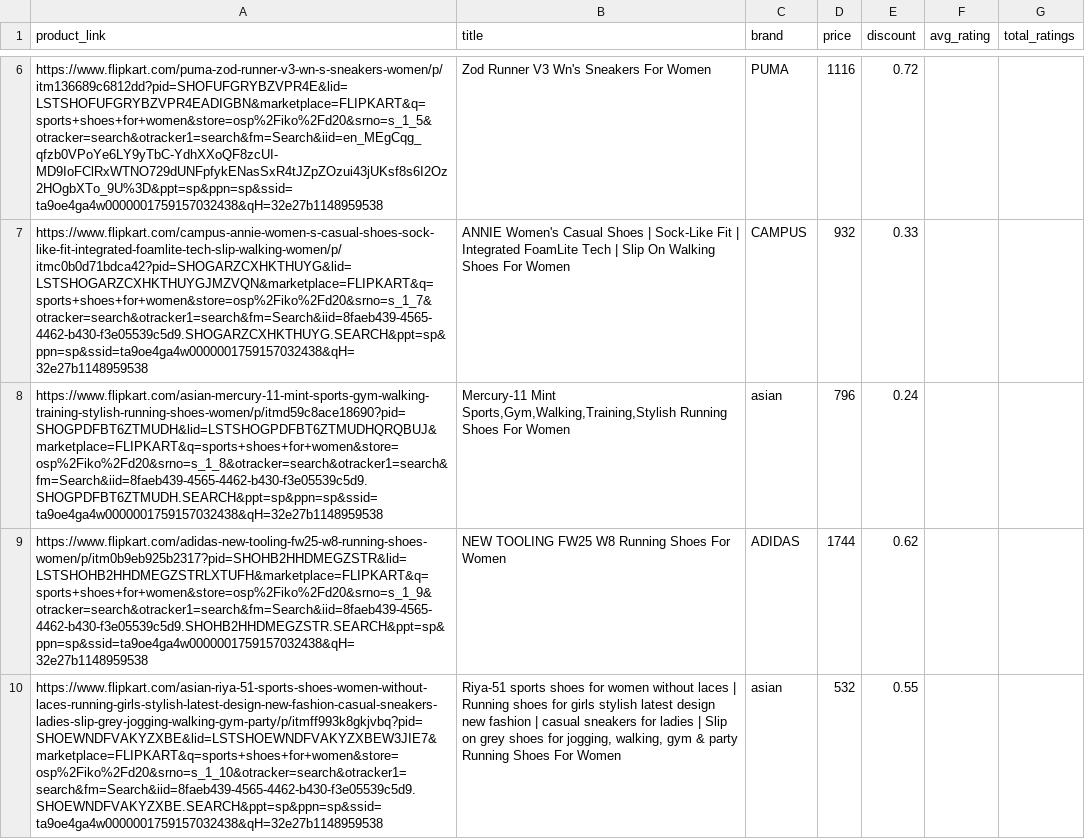
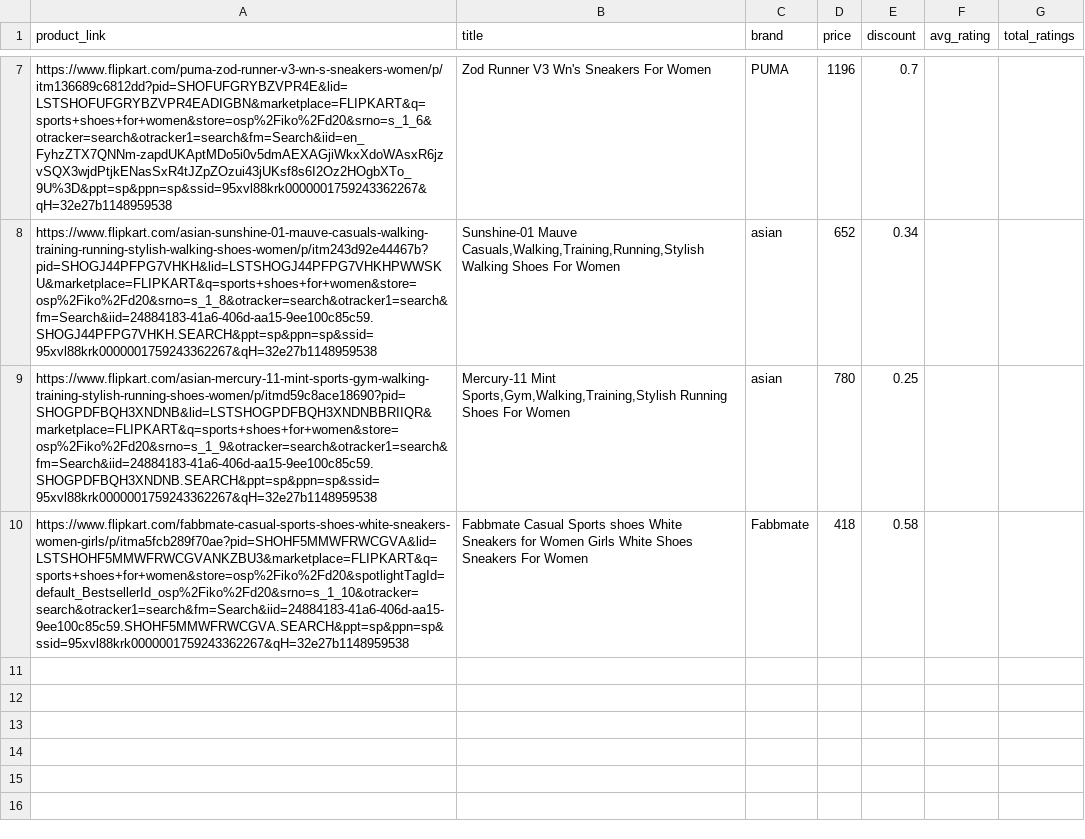
Before and after one commit to anirudhVASUDEV23/testing-scraping, a CSV file: webscraping/flipkart_product_data.csv, drawn as a sheet; only a part is shown, gaps mark what is left out; removed rows and columns are numbered as before the commit, all else as after; the diff covers the shown part only; the diff names each change by its address in the sheet, - before the commit and + after, or states it on an @@ line.

```diff
--- a/webscraping/flipkart_product_data.csv
+++ b/webscraping/flipkart_product_data.csv
-A7 (product_link): https://www.flipkart.com/puma-zod-runner-v3-wn-s-sneakers-women/p/itm136689c6812dd?pid=SHOFUFGRYBZVPR4E&lid=LSTSHOFUFGRYBZVPR4EADIGBN&marketplace=FLIPKART&q=sports+shoes+for+women&store=osp%2Fiko%2Fd20&srno=s_1_5&otracker=search&otracker1=search&fm=Search&iid=en_MEgCqg_qfzb0VPoYe6LY9yTbC-YdhXXoQF8zcUI-MD9IoFClRxWTNO729dUNFpfykENasSxR4tJZpZOzui43jUKsf8s6I2Oz2HOgbXTo_9U%3D&ppt=sp&ppn=sp&ssid=ta9oe4ga4w0000001759157032438&qH=32e27b1148959538
+A7 (product_link): https://www.flipkart.com/puma-zod-runner-v3-wn-s-sneakers-women/p/itm136689c6812dd?pid=SHOFUFGRYBZVPR4E&lid=LSTSHOFUFGRYBZVPR4EADIGBN&marketplace=FLIPKART&q=sports+shoes+for+women&store=osp%2Fiko%2Fd20&srno=s_1_6&otracker=search&otracker1=search&fm=Search&iid=en_FyhzZTX7QNNm-zapdUKAptMDo5i0v5dmAEXAGjiWkxXdoWAsxR6jzvSQX3wjdPtjkENasSxR4tJZpZOzui43jUKsf8s6I2Oz2HOgbXTo_9U%3D&ppt=sp&ppn=sp&ssid=95xvl88krk0000001759243362267&qH=32e27b1148959538
-D7 (price): 1116
+D7 (price): 1196
-E7 (discount): 0.72
+E7 (discount): 0.7
-row 7: https://www.flipkart.com/campus-annie-women-s-casual-shoes-sock-like-fit-integrated-foamlite-tech-slip-walking-women/p/itmc0b0d71bdca42?pid=SHOGARZCXHKTHUYG&lid=LSTSHOGARZCXHKTHUYGJMZVQN&marketplace=FLIPKART&q=sports+shoes+for+women&store=osp%2Fiko%2Fd20&srno=s_1_7&otracker=search&otracker1=search&fm=Search&iid=8faeb439-4565-4462-b430-f3e05539c5d9.SHOGARZCXHKTHUYG.SEARCH&ppt=sp&ppn=sp&ssid=ta9oe4ga4w0000001759157032438&qH=32e27b1148959538 | ANNIE Women's Casual Shoes | Sock-Like Fit | Integrated FoamLite Tech | Slip On Walking Shoes For Women | CAMPUS | 932 | 0.33
+row 8: https://www.flipkart.com/asian-sunshine-01-mauve-casuals-walking-training-running-stylish-walking-shoes-women/p/itm243d92e44467b?pid=SHOGJ44PFPG7VHKH&lid=LSTSHOGJ44PFPG7VHKHPWWSKU&marketplace=FLIPKART&q=sports+shoes+for+women&store=osp%2Fiko%2Fd20&srno=s_1_8&otracker=search&otracker1=search&fm=Search&iid=24884183-41a6-406d-aa15-9ee100c85c59.SHOGJ44PFPG7VHKH.SEARCH&ppt=sp&ppn=sp&ssid=95xvl88krk0000001759243362267&qH=32e27b1148959538 | Sunshine-01 Mauve Casuals,Walking,Training,Running,Stylish Walking Shoes For Women | asian | 652 | 0.34
-A9 (product_link): https://www.flipkart.com/asian-mercury-11-mint-sports-gym-walking-training-stylish-running-shoes-women/p/itmd59c8ace18690?pid=SHOGPDFBT6ZTMUDH&lid=LSTSHOGPDFBT6ZTMUDHQRQBUJ&marketplace=FLIPKART&q=sports+shoes+for+women&store=osp%2Fiko%2Fd20&srno=s_1_8&otracker=search&otracker1=search&fm=Search&iid=8faeb439-4565-4462-b430-f3e05539c5d9.SHOGPDFBT6ZTMUDH.SEARCH&ppt=sp&ppn=sp&ssid=ta9oe4ga4w0000001759157032438&qH=32e27b1148959538
+A9 (product_link): https://www.flipkart.com/asian-mercury-11-mint-sports-gym-walking-training-stylish-running-shoes-women/p/itmd59c8ace18690?pid=SHOGPDFBQH3XNDNB&lid=LSTSHOGPDFBQH3XNDNBBRIIQR&marketplace=FLIPKART&q=sports+shoes+for+women&store=osp%2Fiko%2Fd20&srno=s_1_9&otracker=search&otracker1=search&fm=Search&iid=24884183-41a6-406d-aa15-9ee100c85c59.SHOGPDFBQH3XNDNB.SEARCH&ppt=sp&ppn=sp&ssid=95xvl88krk0000001759243362267&qH=32e27b1148959538
-D9 (price): 796
+D9 (price): 780
-E9 (discount): 0.24
+E9 (discount): 0.25
-row 9: https://www.flipkart.com/adidas-new-tooling-fw25-w8-running-shoes-women/p/itm0b9eb925b2317?pid=SHOHB2HHDMEGZSTR&lid=LSTSHOHB2HHDMEGZSTRLXTUFH&marketplace=FLIPKART&q=sports+shoes+for+women&store=osp%2Fiko%2Fd20&srno=s_1_9&otracker=search&otracker1=search&fm=Search&iid=8faeb439-4565-4462-b430-f3e05539c5d9.SHOHB2HHDMEGZSTR.SEARCH&ppt=sp&ppn=sp&ssid=ta9oe4ga4w0000001759157032438&qH=32e27b1148959538 | NEW TOOLING FW25 W8 Running Shoes For Women | ADIDAS | 1744 | 0.62
-row 10: https://www.flipkart.com/asian-riya-51-sports-shoes-women-without-laces-running-girls-stylish-latest-design-new-fashion-casual-sneakers-ladies-slip-grey-jogging-walking-gym-party/p/itmff993k8gkjvbq?pid=SHOEWNDFVAKYZXBE&lid=LSTSHOEWNDFVAKYZXBEW3JIE7&marketplace=FLIPKART&q=sports+shoes+for+women&store=osp%2Fiko%2Fd20&srno=s_1_10&otracker=search&otracker1=search&fm=Search&iid=8faeb439-4565-4462-b430-f3e05539c5d9.SHOEWNDFVAKYZXBE.SEARCH&ppt=sp&ppn=sp&ssid=ta9oe4ga4w0000001759157032438&qH=32e27b1148959538 | Riya-51 sports shoes for women without laces | Running shoes for girls stylish latest design new fashion | casual sneakers for ladies | Slip on grey shoes for jogging, walking, gym & party Running Shoes For Women | asian | 532 | 0.55
+row 10: https://www.flipkart.com/fabbmate-casual-sports-shoes-white-sneakers-women-girls/p/itma5fcb289f70ae?pid=SHOHF5MMWFRWCGVA&lid=LSTSHOHF5MMWFRWCGVANKZBU3&marketplace=FLIPKART&q=sports+shoes+for+women&store=osp%2Fiko%2Fd20&spotlightTagId=default_BestsellerId_osp%2Fiko%2Fd20&srno=s_1_10&otracker=search&otracker1=search&fm=Search&iid=24884183-41a6-406d-aa15-9ee100c85c59.SHOHF5MMWFRWCGVA.SEARCH&ppt=sp&ppn=sp&ssid=95xvl88krk0000001759243362267&qH=32e27b1148959538 | Fabbmate Casual Sports shoes White Sneakers for Women Girls White Shoes Sneakers For Women | Fabbmate | 418 | 0.58
```
Also changed, not shown: 3 added rows, 2 removed rows and 2 edited cells elsewhere in this file, webscraping/duplicate_products.csv, webscraping/flipkart_product_links.csv, 1 other file.
